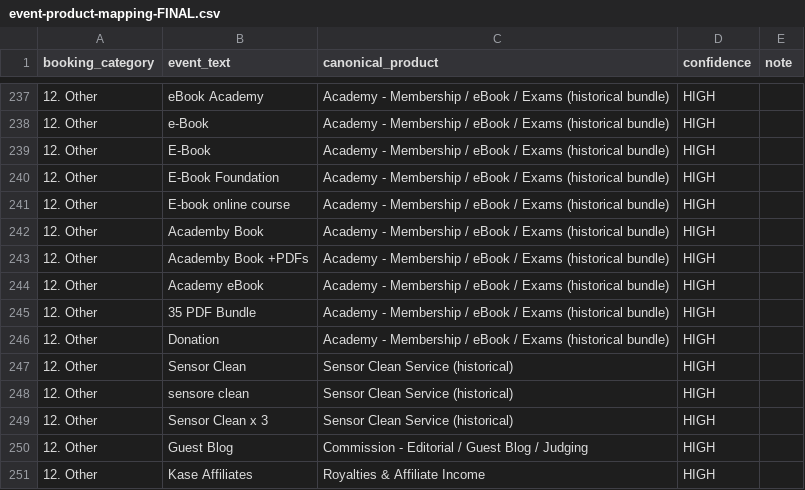
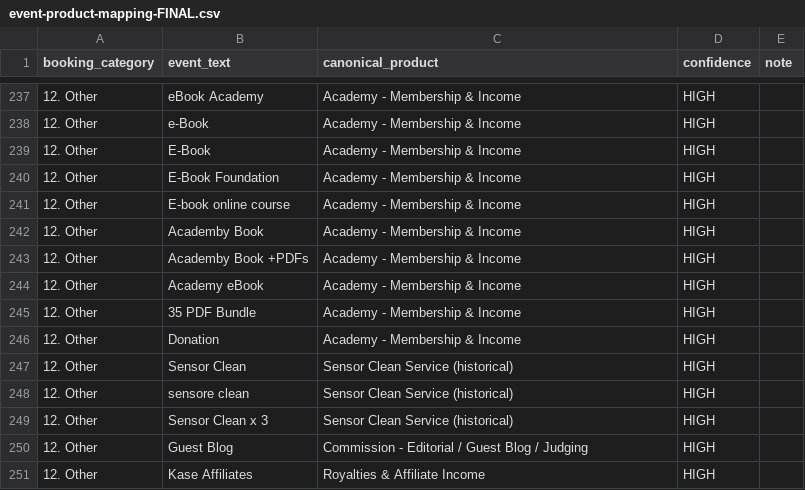
Before and after one commit to alanranger/alan-shared-resources, a CSV file: csv/files/event-product-mapping-FINAL.csv, drawn as a sheet; only a part is shown, gaps mark what is left out; the diff covers the shown part only.

```diff
--- a/csv/files/event-product-mapping-FINAL.csv
+++ b/csv/files/event-product-mapping-FINAL.csv
@@ -237,11 +237,11 @@ booking_category,event_text,canonical_product,confidence,note
-12. Other,eBook Academy,Academy - Membership / eBook / Exams (historical bundle),HIGH,
-12. Other,e-Book,Academy - Membership / eBook / Exams (historical bundle),HIGH,
-12. Other,E-Book,Academy - Membership / eBook / Exams (historical bundle),HIGH,
-12. Other,E-Book Foundation,Academy - Membership / eBook / Exams (historical bundle),HIGH,
-12. Other,E-book online course,Academy - Membership / eBook / Exams (historical bundle),HIGH,
-12. Other,Academby Book,Academy - Membership / eBook / Exams (historical bundle),HIGH,
-12. Other,Academby Book +PDFs,Academy - Membership / eBook / Exams (historical bundle),HIGH,
-12. Other,Academy eBook,Academy - Membership / eBook / Exams (historical bundle),HIGH,
-12. Other,35 PDF Bundle,Academy - Membership / eBook / Exams (historical bundle),HIGH,
-12. Other,Donation,Academy - Membership / eBook / Exams (historical bundle),HIGH,
+12. Other,eBook Academy,Academy - Membership & Income,HIGH,
+12. Other,e-Book,Academy - Membership & Income,HIGH,
+12. Other,E-Book,Academy - Membership & Income,HIGH,
+12. Other,E-Book Foundation,Academy - Membership & Income,HIGH,
+12. Other,E-book online course,Academy - Membership & Income,HIGH,
+12. Other,Academby Book,Academy - Membership & Income,HIGH,
+12. Other,Academby Book +PDFs,Academy - Membership & Income,HIGH,
+12. Other,Academy eBook,Academy - Membership & Income,HIGH,
+12. Other,35 PDF Bundle,Academy - Membership & Income,HIGH,
+12. Other,Donation,Academy - Membership & Income,HIGH,
 12. Other,Sensor Clean,Sensor Clean Service (historical),HIGH,
```
Also changed, not shown: 24 edited cells elsewhere in this file, csv/files/canonical-products-amended.csv.
